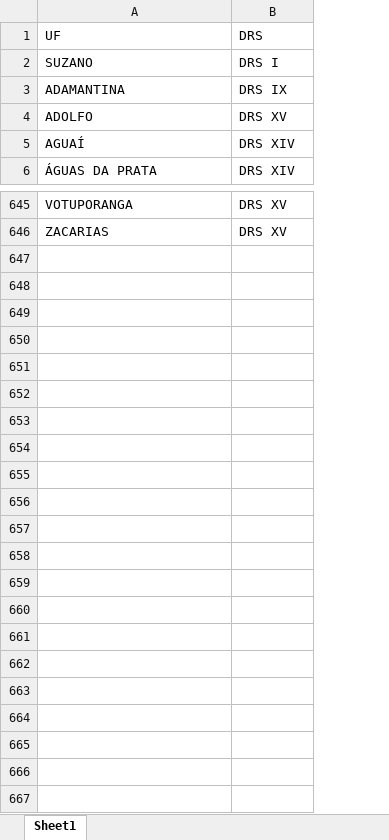
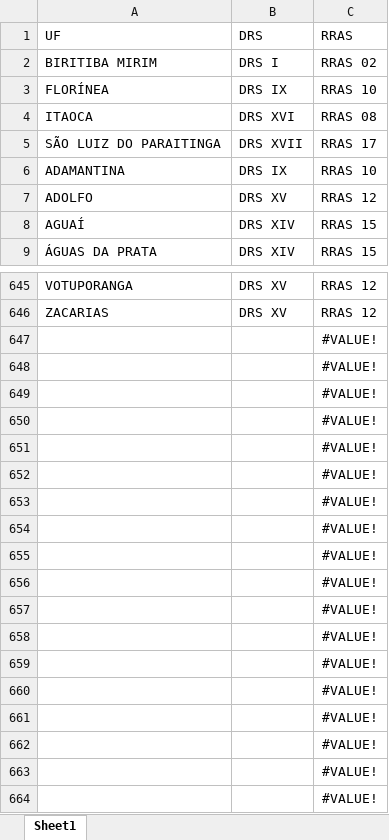
Before and after one commit to rnahumaf/Geografia, an Excel workbook: DRS/DRS.xlsx, sheet Sheet1, drawn as a sheet; only a part is shown, gaps mark what is left out; values as stored, in another font and other column widths than the file's, no borders; addresses are those after the commit; the diff names each change by its address in the sheet, - before the commit and + after, or states it on an @@ line.

Commit message:
Added RRAS information

```diff
--- a/DRS/DRS.xlsx (sheet Sheet1)
+++ b/DRS/DRS.xlsx (sheet Sheet1)
+column C (RRAS), rows 6-9: RRAS 10 | RRAS 12 | RRAS 15 | RRAS 15; rows 645-646: RRAS 12 | RRAS 12
@@ row 2 moved to row 589: SUZANO @@
@@ row 77 moved to row 2: BIRITIBA MIRIM @@
@@ row 189 moved to row 3: FLORÍNEA @@
@@ row 258 moved to row 4: ITAOCA @@
@@ row 564 moved to row 5: SÃO LUIZ DO PARAITINGA @@
+row 647:  |  | #VALUE!
+row 648:  |  | #VALUE!
+row 649:  |  | #VALUE!
+row 650:  |  | #VALUE!
+row 651:  |  | #VALUE!
+row 652:  |  | #VALUE!
+row 653:  |  | #VALUE!
+row 654:  |  | #VALUE!
+row 655:  |  | #VALUE!
+row 656:  |  | #VALUE!
+row 657:  |  | #VALUE!
+row 658:  |  | #VALUE!
+row 659:  |  | #VALUE!
+row 660:  |  | #VALUE!
+row 661:  |  | #VALUE!
+row 662:  |  | #VALUE!
+row 663:  |  | #VALUE!
+row 664:  |  | #VALUE!
```
